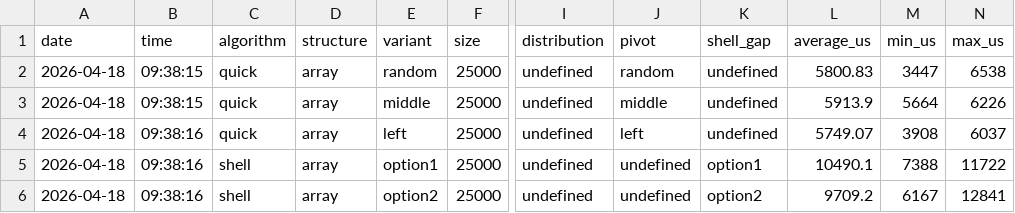
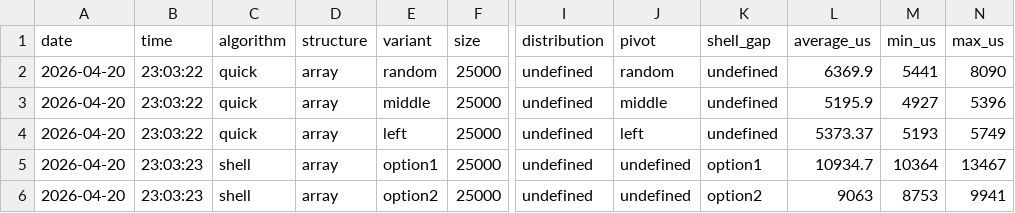
Before and after one commit to evermss/aizo-project1, a CSV file: results/research/alpha_results.csv, drawn as a sheet; only a part is shown, gaps mark what is left out; the diff names each change by its address in the sheet, - before the commit and + after, or states it on an @@ line.

```diff
--- a/results/research/alpha_results.csv
+++ b/results/research/alpha_results.csv
-A2:A6 (date): 2026-04-18
+A2:A6 (date): 2026-04-20
-B2:B3 (time): 09:38:15
+B2:B3 (time): 23:03:22
-L2 (average_us): 5800.83
+L2 (average_us): 6369.9
-M2 (min_us): 3447
+M2 (min_us): 5441
-N2 (max_us): 6538
+N2 (max_us): 8090
-L3 (average_us): 5913.9
+L3 (average_us): 5195.9
-M3 (min_us): 5664
+M3 (min_us): 4927
-N3 (max_us): 6226
+N3 (max_us): 5396
-B4 (time): 09:38:16
+B4 (time): 23:03:22
-L4 (average_us): 5749.07
+L4 (average_us): 5373.37
-M4 (min_us): 3908
+M4 (min_us): 5193
-N4 (max_us): 6037
+N4 (max_us): 5749
-B5:B6 (time): 09:38:16
+B5:B6 (time): 23:03:23
-L5 (average_us): 10490.1
+L5 (average_us): 10934.7
-M5 (min_us): 7388
+M5 (min_us): 10364
-N5 (max_us): 11722
+N5 (max_us): 13467
-L6 (average_us): 9709.2
+L6 (average_us): 9063
-M6 (min_us): 6167
+M6 (min_us): 8753
-N6 (max_us): 12841
+N6 (max_us): 9941
```
Also changed, not shown: results/research/A_results.csv, 3 other files.
